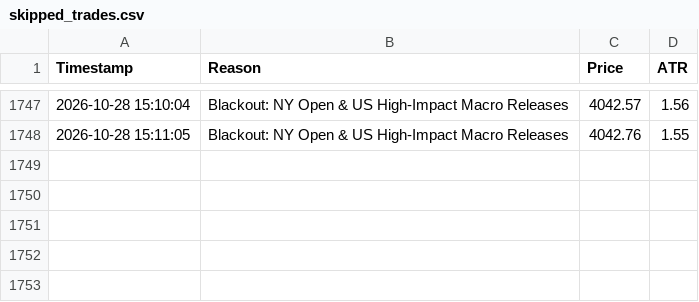
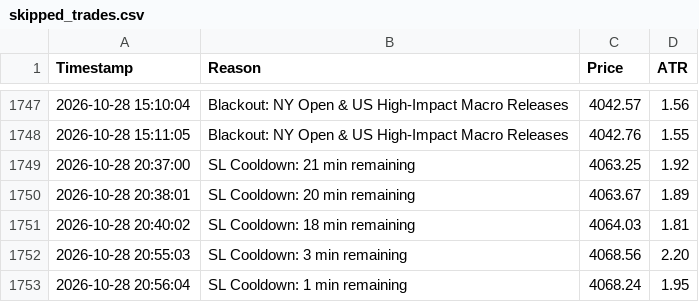
Before and after one commit to shashidaren/gold-trading-bot, a CSV file: skipped_trades.csv, drawn as a sheet; only a part is shown, gaps mark what is left out.

```diff
--- a/skipped_trades.csv
+++ b/skipped_trades.csv
@@ -1748 +1748,6 @@ Timestamp,Reason,Price,ATR
 2026-10-28 15:11:05,Blackout: NY Open & US High-Impact Macro Releases,4042.76,1.55
+2026-10-28 20:37:00,SL Cooldown: 21 min remaining,4063.25,1.92
+2026-10-28 20:38:01,SL Cooldown: 20 min remaining,4063.67,1.89
+2026-10-28 20:40:02,SL Cooldown: 18 min remaining,4064.03,1.81
+2026-10-28 20:55:03,SL Cooldown: 3 min remaining,4068.56,2.20
+2026-10-28 20:56:04,SL Cooldown: 1 min remaining,4068.24,1.95
```
Also changed, not shown: trades.csv, 3 other files.
